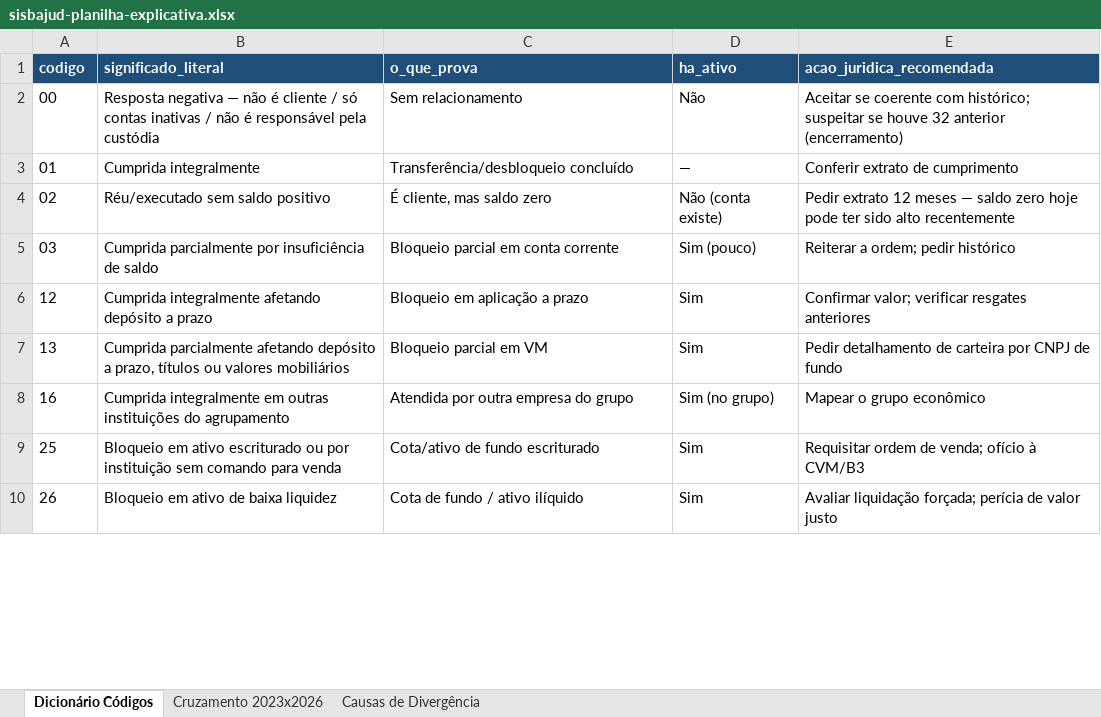
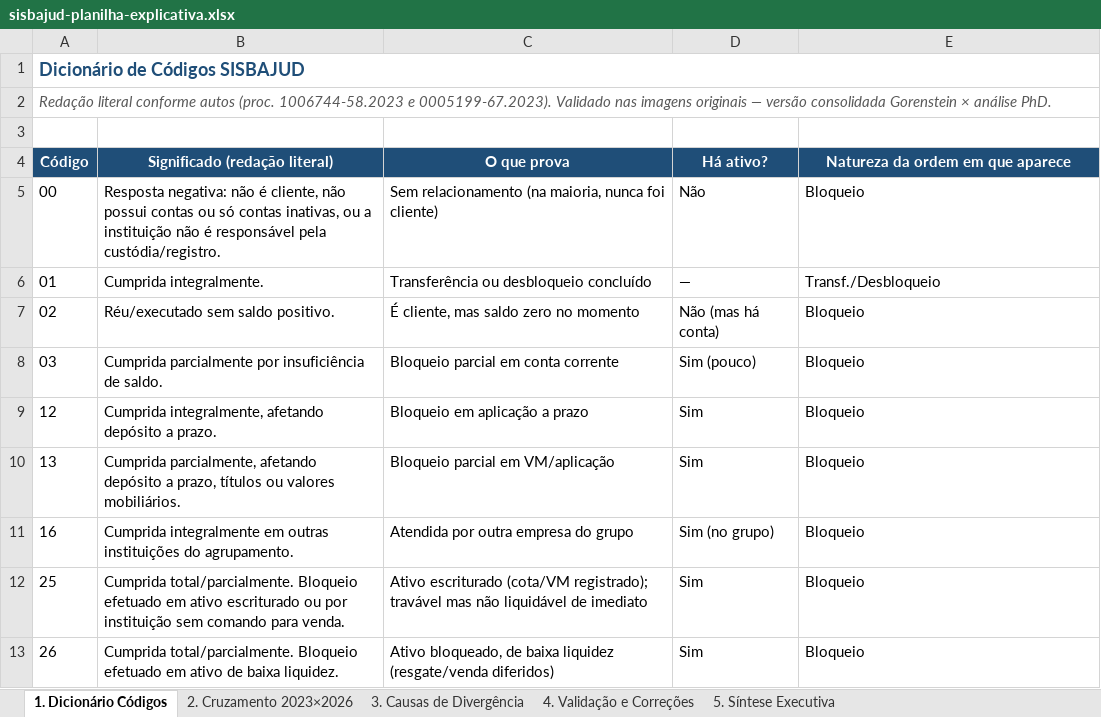
Before and after one commit to millenaonesti53/pesquisa-juridica-, an Excel workbook: pesquisas/sisbajud-planilha-explicativa.xlsx, sheet 1. Dicionário Códigos, drawn as a sheet; only a part is shown; values as stored, in another font and other column widths than the file's, no borders; addresses are those after the commit; the diff covers the shown part only; the diff names each change by its address in the sheet, - before the commit and + after, or states it on an @@ line.

```diff
--- a/pesquisas/sisbajud-planilha-explicativa.xlsx (sheet 1. Dicionário Códigos)
+++ b/pesquisas/sisbajud-planilha-explicativa.xlsx (sheet 1. Dicionário Códigos)
-sheet tab: Dicionário Códigos
+sheet tab: 1. Dicionário Códigos
-sheet tab: Cruzamento 2023x2026
+sheet tab: 2. Cruzamento 2023×2026
-sheet tab: Causas de Divergência
+sheet tab: 3. Causas de Divergência
+sheet tab: 4. Validação e Correções
+sheet tab: 5. Síntese Executiva
+row 1: Dicionário de Códigos SISBAJUD
+row 2: Redação literal conforme autos (proc. 1006744-58.2023 e 0005199-67.2023). Validado nas imagens originais — versão consolidada Gorenstein × análise PhD.
-row 3: codigo | significado_literal | o_que_prova | ha_ativo | acao_juridica_recomendada
+row 3: (empty)
-A3:E3 fill: #1F4E78
+A3:E3 fill: none
+row 4: Código | Significado (redação literal) | O que prova | Há ativo? | Natureza da ordem em que aparece
-B5: Resposta negativa — não é cliente / só contas inativas / não é responsável pela custódia
+B5: Resposta negativa: não é cliente, não possui contas ou só contas inativas, ou a instituição não é responsável pela custódia/registro.
-C5: Sem relacionamento
+C5: Sem relacionamento (na maioria, nunca foi cliente)
-E5: Aceitar se coerente com histórico; suspeitar se houve 32 anterior (encerramento)
+E5: Bloqueio
-B6: Cumprida integralmente
+B6: Cumprida integralmente.
-C6: Transferência/desbloqueio concluído
+C6: Transferência ou desbloqueio concluído
-E6: Conferir extrato de cumprimento
+E6: Transf./Desbloqueio
-B7: Réu/executado sem saldo positivo
+B7: Réu/executado sem saldo positivo.
-C7: É cliente, mas saldo zero
+C7: É cliente, mas saldo zero no momento
-D7: Não (conta existe)
+D7: Não (mas há conta)
-E7: Pedir extrato 12 meses — saldo zero hoje pode ter sido alto recentemente
+E7: Bloqueio
-B8: …insuficiência de saldo
+B8: …insuficiência de saldo.
-E8: Reiterar a ordem; pedir histórico
+E8: Bloqueio
-B9: Cumprida integralmente afetando depósito a prazo
+B9: Cumprida integralmente, afetando depósito a prazo.
-E9: Confirmar valor; verificar resgates anteriores
+E9: Bloqueio
-B10: Cumprida parcialmente afetando depósito a prazo, títulos ou valores mobiliários
+B10: Cumprida parcialmente, afetando depósito a prazo, títulos ou valores mobiliários.
-C10: Bloqueio parcial em VM
+C10: Bloqueio parcial em VM/aplicação
-E10: Pedir detalhamento de carteira por CNPJ de fundo
+E10: Bloqueio
-B11: …instituições do agrupamento
+B11: …instituições do agrupamento.
-E11: Mapear o grupo econômico
+E11: Bloqueio
-B12: Bloqueio em ativo escriturado ou por instituição sem comando para venda
+B12: Cumprida total/parcialmente. Bloqueio efetuado em ativo escriturado ou por instituição sem comando para venda.
-C12: Cota/ativo de fundo escriturado
+C12: Ativo escriturado (cota/VM registrado); travável mas não liquidável de imediato
-E12: Requisitar ordem de venda; ofício à CVM/B3
+E12: Bloqueio
-B13: Bloqueio em ativo de baixa liquidez
+B13: Cumprida total/parcialmente. Bloqueio efetuado em ativo de baixa liquidez.
-C13: Cota de fundo / ativo ilíquido
+C13: Ativo bloqueado, de baixa liquidez (resgate/venda diferidos)
-E13: Avaliar liquidação forçada; perícia de valor justo
+E13: Bloqueio
```
Also changed, not shown: 2 added rows and 15 edited cells elsewhere in this sheet, sheet 2. Cruzamento 2023×2026, sheet 3. Causas de Divergência, 3 other files.
